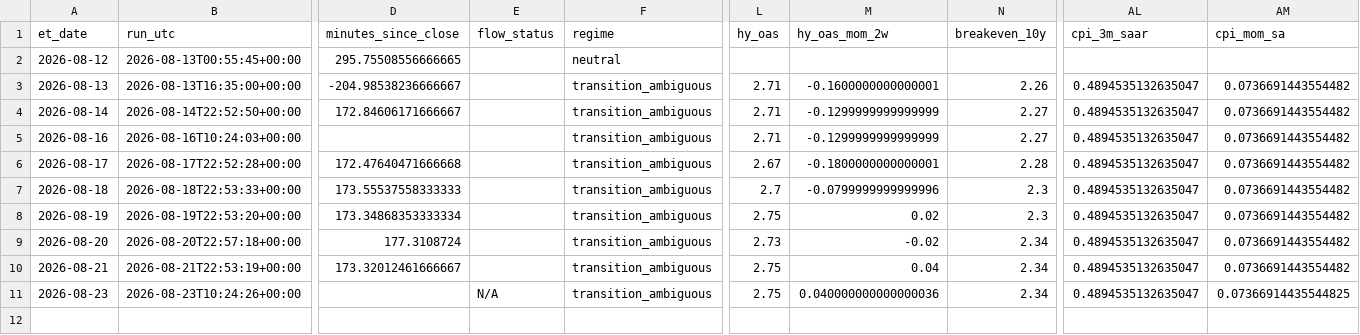
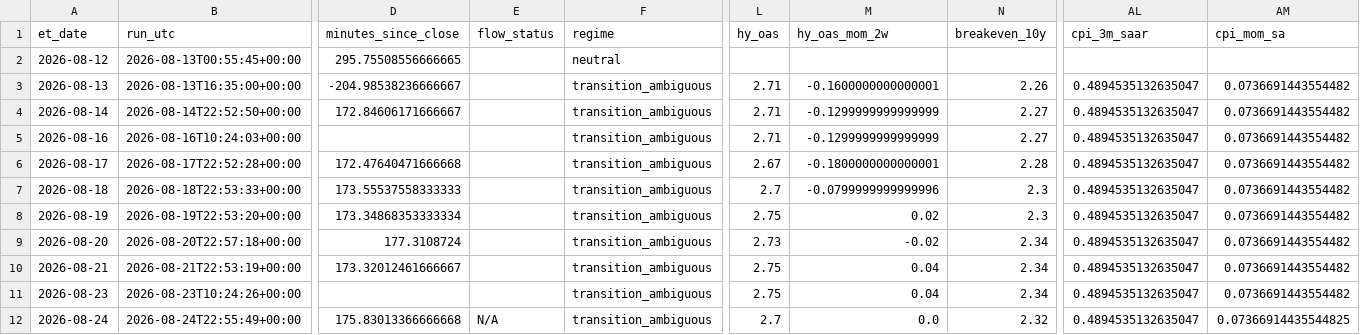
Before and after one commit to timothylundeen2008-web/Portfolio-Tracker, a CSV file: logs/daily_log.csv, drawn as a sheet; only a part is shown, gaps mark what is left out; rows hold the shown columns only; the diff names each change by its address in the sheet, - before the commit and + after, or states it on an @@ line.

```diff
--- a/logs/daily_log.csv
+++ b/logs/daily_log.csv
-E11 (flow_status): N/A
+E11 (flow_status): (empty)
-M11 (hy_oas_mom_2w): 0.040000000000000036
+M11 (hy_oas_mom_2w): 0.04
-AM11 (cpi_mom_sa): 0.07366914435544825
+AM11 (cpi_mom_sa): 0.0736691443554482
+row 12: 2026-08-24 | 2026-08-24T22:55:49+00:00 | 175.83013366666668 | N/A | transition_ambiguous | 2.7 | 0.0 | 2.32 | 0.4894535132635047 | 0.07366914435544825
```
Also changed, not shown: 2 other files.
